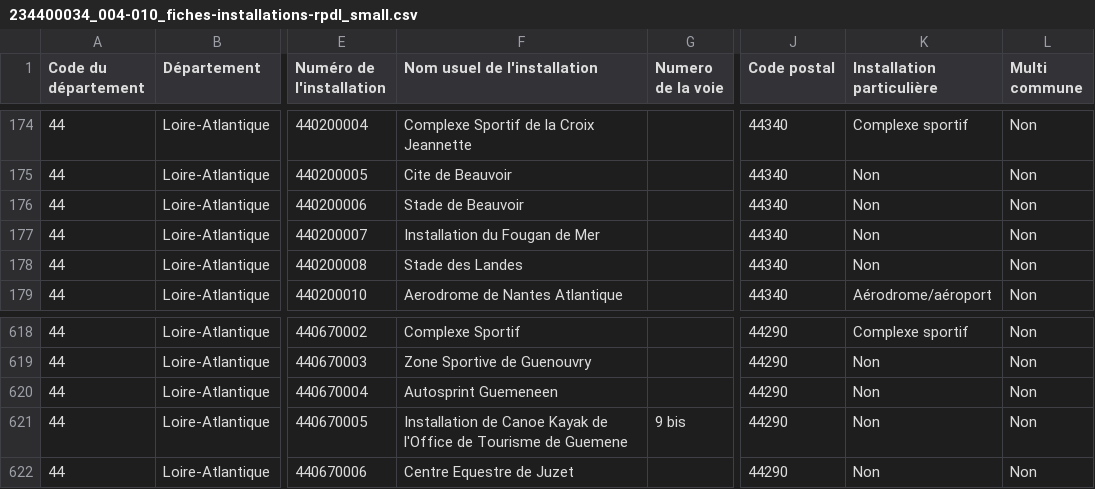
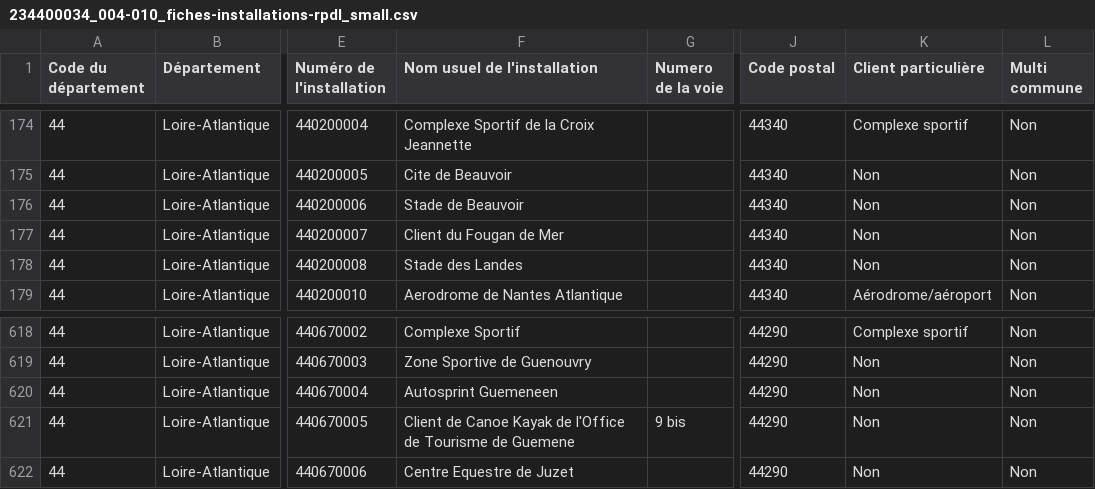
Before and after one commit to Dylanotina/ProjetNode, a CSV file: data/234400034_004-010_fiches-installations-rpdl_small.csv, drawn as a sheet; only a part is shown, gaps mark what is left out; the diff names each change by its address in the sheet, - before the commit and + after, or states it on an @@ line.

Commit message:
modification data back-end + ajout routes

```diff
--- a/data/234400034_004-010_fiches-installations-rpdl_small.csv
+++ b/data/234400034_004-010_fiches-installations-rpdl_small.csv
-K1: Installation particulière
+K1: Client particulière
-F177 (Nom usuel de l'installation): Installation du Fougan de Mer
+F177 (Nom usuel de l'installation): Client du Fougan de Mer
-F621 (Nom usuel de l'installation): Installation de Canoe…
+F621 (Nom usuel de l'installation): Client de Canoe…
```
Also changed, not shown: 15 other files.
